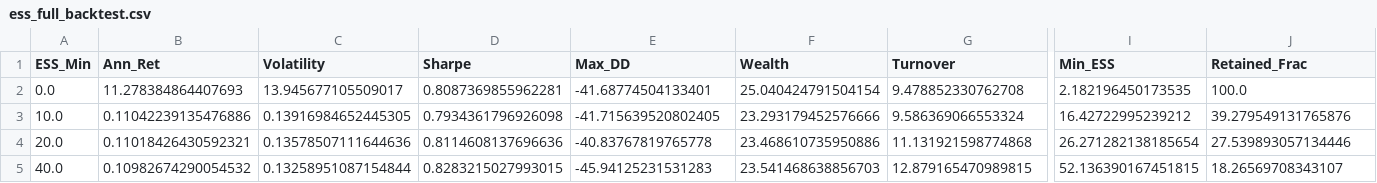
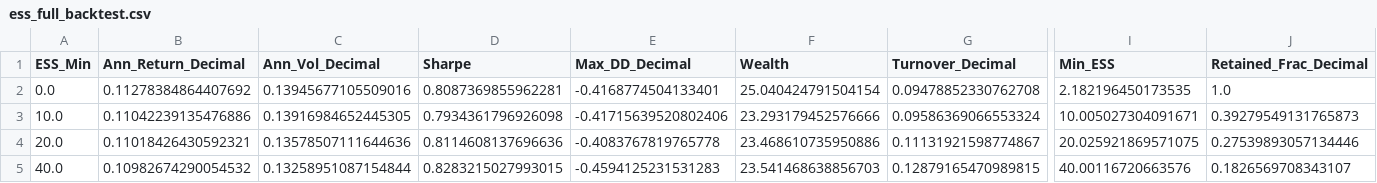
Before and after one commit to MadBezoui/Robust-SIP-Portfolio, a CSV file: figures/ess_full_backtest.csv, drawn as a sheet; only a part is shown, gaps mark what is left out; the diff names each change by its address in the sheet, - before the commit and + after, or states it on an @@ line.

```diff
--- a/figures/ess_full_backtest.csv
+++ b/figures/ess_full_backtest.csv
-B1: Ann_Ret
+B1: Ann_Return_Decimal
-C1: Volatility
+C1: Ann_Vol_Decimal
-E1: Max_DD
+E1: Max_DD_Decimal
-G1: Turnover
+G1: Turnover_Decimal
-J1: Retained_Frac
+J1: Retained_Frac_Decimal
-B2 (Ann_Return_Decimal): 11.278384864407693
+B2 (Ann_Return_Decimal): 0.11278384864407692
-C2 (Ann_Vol_Decimal): 13.945677105509017
+C2 (Ann_Vol_Decimal): 0.13945677105509016
-E2 (Max_DD_Decimal): -41.68774504133401
+E2 (Max_DD_Decimal): -0.4168774504133401
-G2 (Turnover_Decimal): 9.478852330762708
+G2 (Turnover_Decimal): 0.09478852330762708
-J2 (Retained_Frac_Decimal): 100.0
+J2 (Retained_Frac_Decimal): 1.0
-E3 (Max_DD_Decimal): -41.715639520802405
+E3 (Max_DD_Decimal): -0.41715639520802406
-G3 (Turnover_Decimal): 9.586369066553324
+G3 (Turnover_Decimal): 0.09586369066553324
-I3 (Min_ESS): 16.42722995239212
+I3 (Min_ESS): 10.005027304091671
-J3 (Retained_Frac_Decimal): 39.279549131765876
+J3 (Retained_Frac_Decimal): 0.39279549131765873
-E4 (Max_DD_Decimal): -40.83767819765778
+E4 (Max_DD_Decimal): -0.4083767819765778
-G4 (Turnover_Decimal): 11.131921598774868
+G4 (Turnover_Decimal): 0.11131921598774867
-I4 (Min_ESS): 26.271282138185654
+I4 (Min_ESS): 20.025921869571075
-J4 (Retained_Frac_Decimal): 27.539893057134446
+J4 (Retained_Frac_Decimal): 0.27539893057134446
-E5 (Max_DD_Decimal): -45.94125231531283
+E5 (Max_DD_Decimal): -0.4594125231531283
-G5 (Turnover_Decimal): 12.879165470989815
+G5 (Turnover_Decimal): 0.12879165470989815
-I5 (Min_ESS): 52.136390167451815
+I5 (Min_ESS): 40.00116720663576
-J5 (Retained_Frac_Decimal): 18.26569708343107
+J5 (Retained_Frac_Decimal): 0.1826569708343107
```
Also changed, not shown: figures/active_states_history.csv, figures/active_states_sample.csv, 23 other files.
